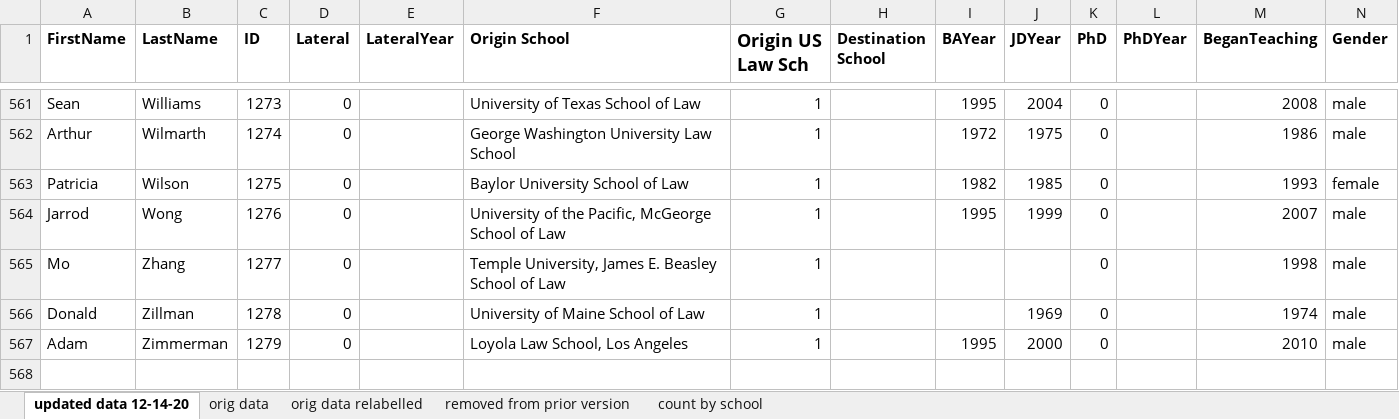
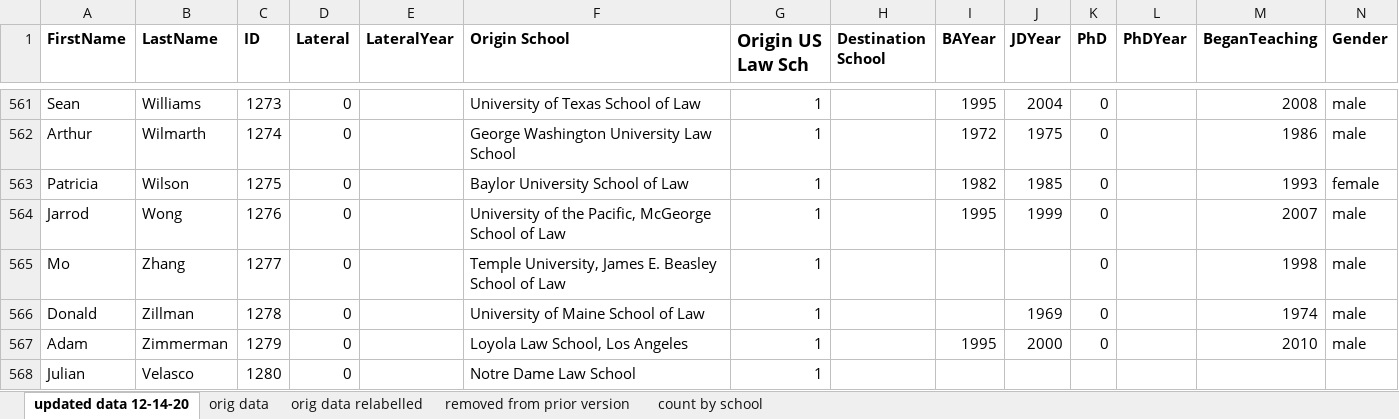
Before and after one commit to martinbolger/hein_scraping, an Excel workbook: data/_input/prof_data_lateral_control.xlsx, sheet updated data 12-14-20, drawn as a sheet; only a part is shown, gaps mark what is left out; values as stored, in another font and other column widths than the file's, no borders; rows hold the shown columns only; the diff names each change by its address in the sheet, - before the commit and + after, or states it on an @@ line.

Commit message:
[Modify] Updates for 20210313 lateral run.

```diff
--- a/data/_input/prof_data_lateral_control.xlsx (sheet updated data 12-14-20)
+++ b/data/_input/prof_data_lateral_control.xlsx (sheet updated data 12-14-20)
+row 568: Julian | Velasco | 1280 | 0 |  | Notre Dame Law School | 1
```
Also changed, not shown: data/a_working/control.xlsx, data/a_working/lateral.xlsx, 7 other files.
